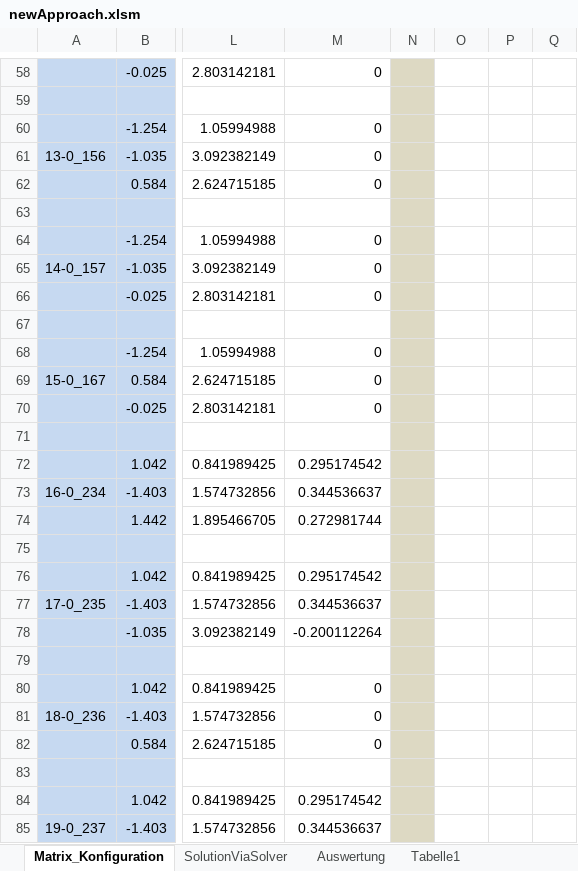
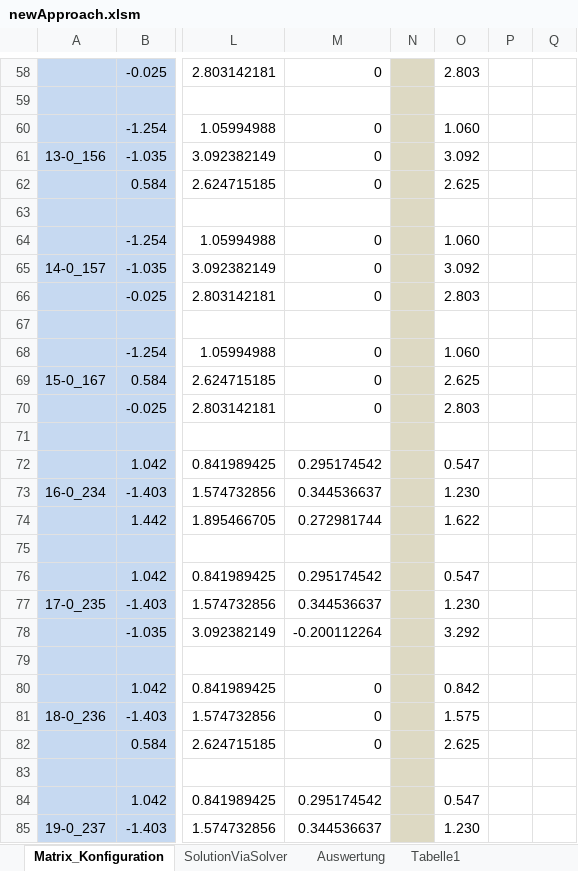
Before and after one commit to cmg-dev/master-thesis, an Excel workbook: measurements/20130516_transformation/newApproach.xlsm, sheet Matrix_Konfiguration, drawn as a sheet; only a part is shown, gaps mark what is left out; values as stored, in another font and other column widths than the file's, no borders; the diff covers the shown part only; the diff names each change by its address in the sheet, - before the commit and + after, or states it on an @@ line.

```diff
--- a/measurements/20130516_transformation/newApproach.xlsm (sheet Matrix_Konfiguration)
+++ b/measurements/20130516_transformation/newApproach.xlsm (sheet Matrix_Konfiguration)
-O58: (empty)
+O58: 2.803
-O60: (empty)
+O60: 1.060
-O61: (empty)
+O61: 3.092
-O62: (empty)
+O62: 2.625
-O64: (empty)
+O64: 1.060
-O65: (empty)
+O65: 3.092
-O66: (empty)
+O66: 2.803
-O68: (empty)
+O68: 1.060
-O69: (empty)
+O69: 2.625
-O70: (empty)
+O70: 2.803
-O72: (empty)
+O72: 0.547
-O73: (empty)
+O73: 1.230
-O74: (empty)
+O74: 1.622
-O76: (empty)
+O76: 0.547
-O77: (empty)
+O77: 1.230
-O78: (empty)
+O78: 3.292
-O80: (empty)
+O80: 0.842
-O81: (empty)
+O81: 1.575
-O82: (empty)
+O82: 2.625
-O84: (empty)
+O84: 0.547
-O85: (empty)
+O85: 1.230
```
Also changed, not shown: 825 edited cells elsewhere in this sheet, sheet SolutionViaSolver, sheet Auswertung, sheet Tabelle1, formulas that keep their value, charts or pictures, 3 other files.
